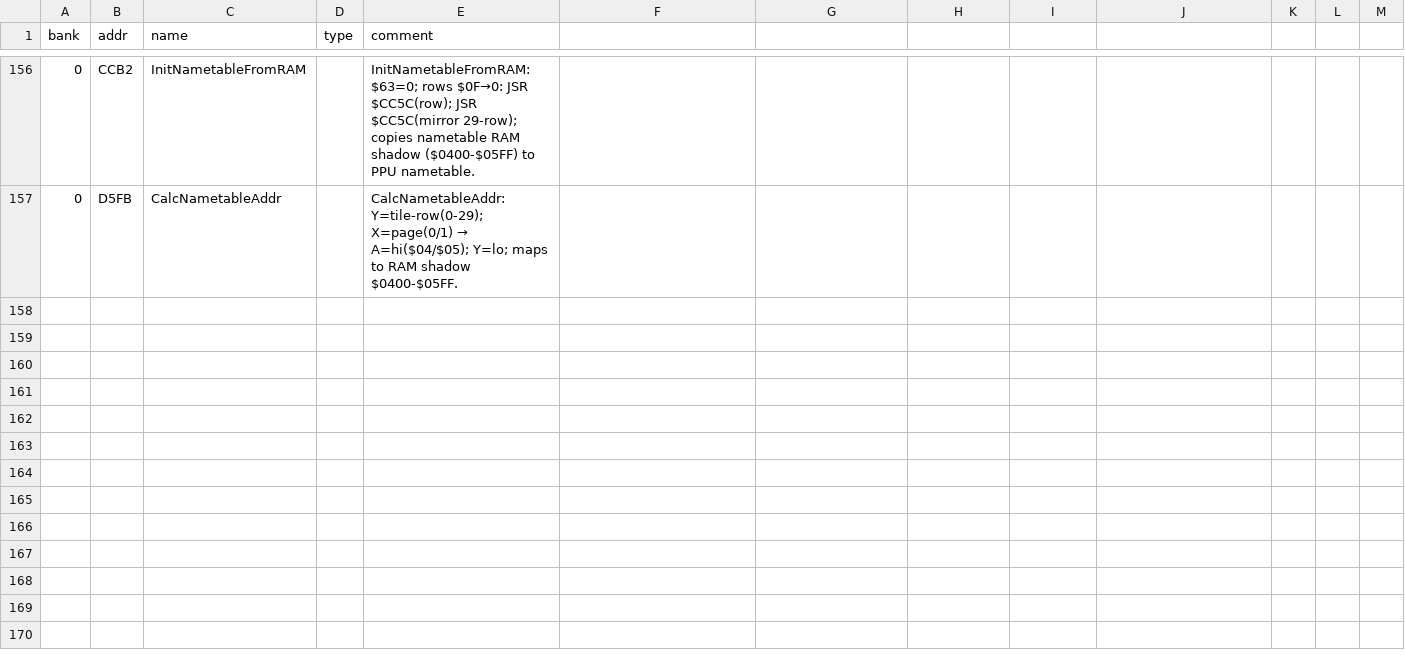
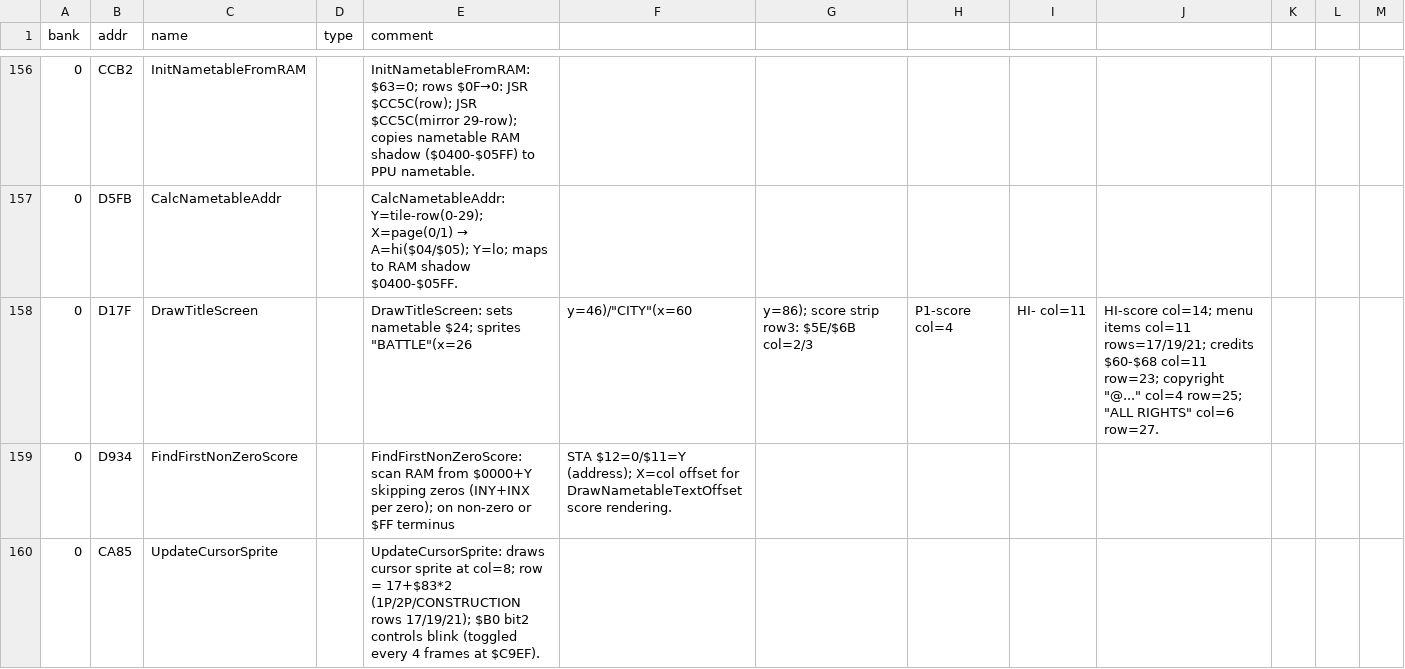
Before and after one commit to vgrichina/battlecity, a CSV file: labels.csv, drawn as a sheet; only a part is shown, gaps mark what is left out; the diff covers the shown part only; the diff names each change by its address in the sheet, - before the commit and + after, or states it on an @@ line.

```diff
--- a/labels.csv
+++ b/labels.csv
+row 158: 0 | D17F | DrawTitleScreen |  | DrawTitleScreen: sets nametable $24; sprites "BATTLE"(x=26 | y=46)/"CITY"(x=60 | y=86); score strip row3: $5E/$6B col=2/3 | P1-score col=4 | HI- col=11 | HI-score col=14; menu items col=11 rows=17/19/21; credits $60-$68 col=11 row=23; copyright "@..." col=4 row=25; "ALL RIGHTS" col=6 row=27.
+row 159: 0 | D934 | FindFirstNonZeroScore |  | FindFirstNonZeroScore: scan RAM from $0000+Y skipping zeros (INY+INX per zero); on non-zero or $FF terminus | STA $12=0/$11=Y (address); X=col offset for DrawNametableTextOffset score rendering.
+row 160: 0 | CA85 | UpdateCursorSprite |  | UpdateCursorSprite: draws cursor sprite at col=8; row = 17+$83*2 (1P/2P/CONSTRUCTION rows 17/19/21); $B0 bit2 controls blink (toggled every 4 frames at $C9EF).
```
Also changed, not shown: 2 added rows elsewhere in this file, 2 other files.
